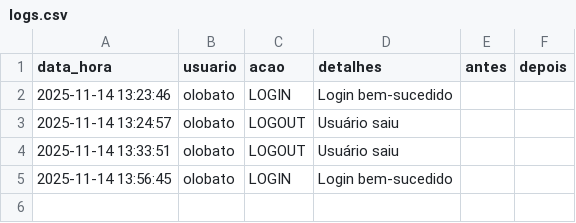
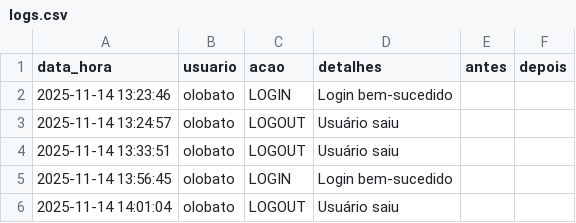
Before and after one commit to otavilobato/pecas1, a CSV file: logs.csv, drawn as a sheet; the diff names each change by its address in the sheet, - before the commit and + after, or states it on an @@ line.

Commit message:
Atualização automática logs (14/11/2025 14:01)

```diff
--- a/logs.csv
+++ b/logs.csv
+row 6: 2025-11-14 14:01:04 | olobato | LOGOUT | Usuário saiu
```
